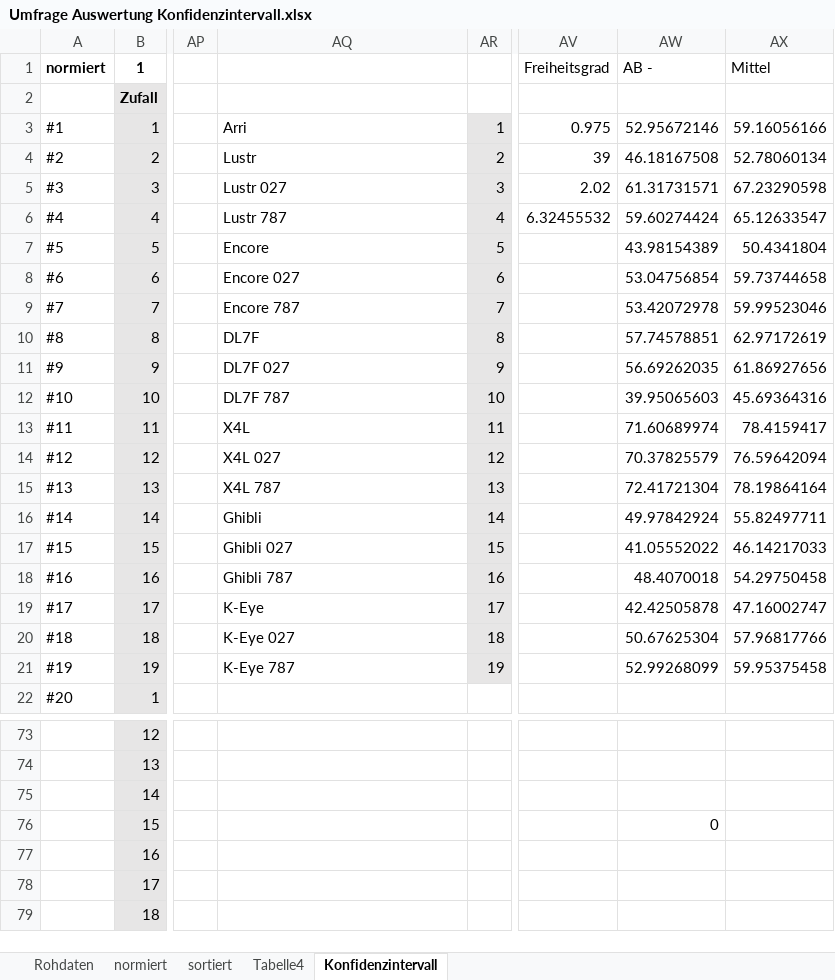
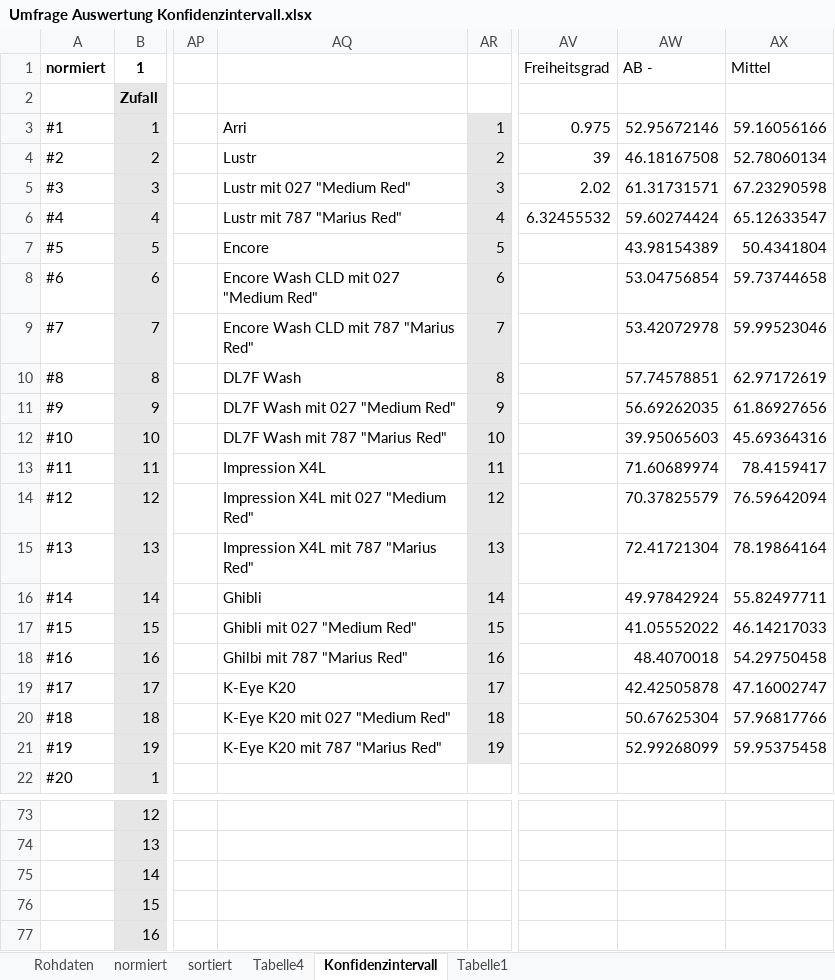
Before and after one commit to lightmops/BA-RedTail, an Excel workbook: Umfrage/Umfrage Auswertung Konfidenzintervall.xlsx, sheet Konfidenzintervall, drawn as a sheet; only a part is shown, gaps mark what is left out; the shorter side is filled out with more unchanged rows; values as stored, in another font and other column widths than the file's, no borders; charts and pictures not drawn; the diff names each change by its address in the sheet, - before the commit and + after, or states it on an @@ line.

```diff
--- a/Umfrage/Umfrage Auswertung Konfidenzintervall.xlsx (sheet Konfidenzintervall)
+++ b/Umfrage/Umfrage Auswertung Konfidenzintervall.xlsx (sheet Konfidenzintervall)
+sheet tab: Tabelle1
-AQ5: Lustr 027
+AQ5: Lustr mit 027 "Medium Red"
-AQ6: Lustr 787
+AQ6: Lustr mit 787 "Marius Red"
-AQ8: Encore 027
+AQ8: Encore Wash CLD mit 027 "Medium Red"
-AQ9: Encore 787
+AQ9: Encore Wash CLD mit 787 "Marius Red"
-AQ10: DL7F
+AQ10: DL7F Wash
-AQ11: DL7F 027
+AQ11: DL7F Wash mit 027 "Medium Red"
-AQ12: DL7F 787
+AQ12: DL7F Wash mit 787 "Marius Red"
-AQ13: X4L
+AQ13: Impression X4L
-AQ14: X4L 027
+AQ14: Impression X4L mit 027 "Medium Red"
-AQ15: X4L 787
+AQ15: Impression X4L mit 787 "Marius Red"
-AQ17: Ghibli 027
+AQ17: Ghibli mit 027 "Medium Red"
-AQ18: Ghibli 787
+AQ18: Ghilbi mit 787 "Marius Red"
-AQ19: K-Eye
+AQ19: K-Eye K20
-AQ20: K-Eye 027
+AQ20: K-Eye K20 mit 027 "Medium Red"
-AQ21: K-Eye 787
+AQ21: K-Eye K20 mit 787 "Marius Red"
-AW76: 0
+AW76: (empty)
```
Also changed, not shown: charts or pictures, 22 other files.
